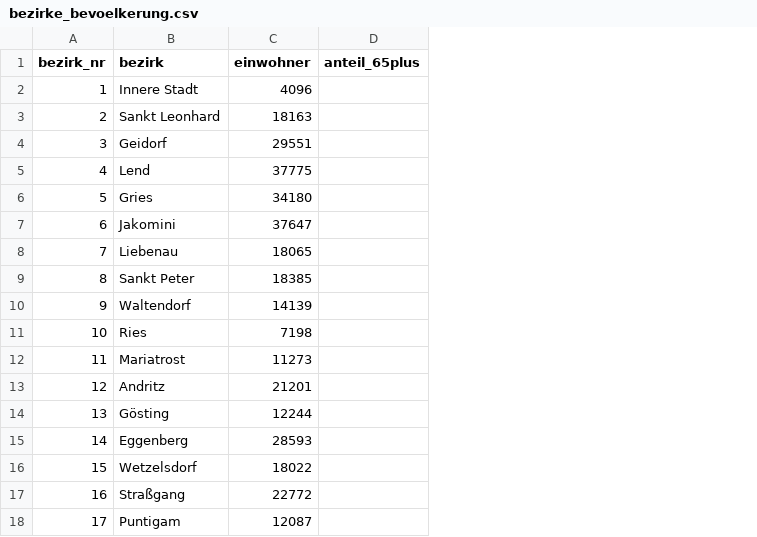
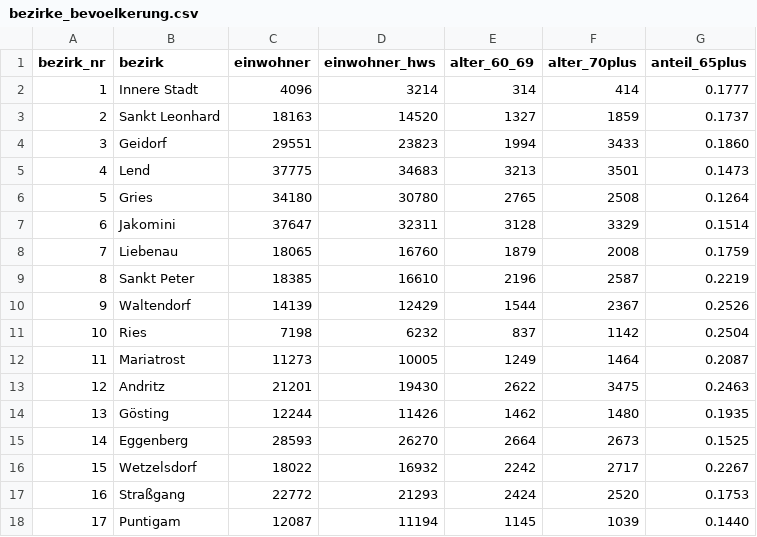
Before and after one commit to klaragoessler-hue/15mincityGraz, a CSV file: data/raw/bezirke_bevoelkerung.csv, drawn as a sheet; addresses are those after the commit; the diff names each change by its address in the sheet, - before the commit and + after, or states it on an @@ line.

```diff
--- a/data/raw/bezirke_bevoelkerung.csv
+++ b/data/raw/bezirke_bevoelkerung.csv
+column D (einwohner_hws), rows 2-18: 3214 | 14520 | 23823 | 34683 | 30780 | 32311 | 16760 | 16610 | 12429 | 6232 | 10005 | 19430 | 11426 | 26270 | 16932 | 21293 | 11194
+column E (alter_60_69), rows 2-18: 314 | 1327 | 1994 | 3213 | 2765 | 3128 | 1879 | 2196 | 1544 | 837 | 1249 | 2622 | 1462 | 2664 | 2242 | 2424 | 1145
+column F (alter_70plus), rows 2-18: 414 | 1859 | 3433 | 3501 | 2508 | 3329 | 2008 | 2587 | 2367 | 1142 | 1464 | 3475 | 1480 | 2673 | 2717 | 2520 | 1039
-G2 (anteil_65plus): (empty)
+G2 (anteil_65plus): 0.1777
-G3 (anteil_65plus): (empty)
+G3 (anteil_65plus): 0.1737
-G4 (anteil_65plus): (empty)
+G4 (anteil_65plus): 0.1860
-G5 (anteil_65plus): (empty)
+G5 (anteil_65plus): 0.1473
-G6 (anteil_65plus): (empty)
+G6 (anteil_65plus): 0.1264
-G7 (anteil_65plus): (empty)
+G7 (anteil_65plus): 0.1514
-G8 (anteil_65plus): (empty)
+G8 (anteil_65plus): 0.1759
-G9 (anteil_65plus): (empty)
+G9 (anteil_65plus): 0.2219
-G10 (anteil_65plus): (empty)
+G10 (anteil_65plus): 0.2526
-G11 (anteil_65plus): (empty)
+G11 (anteil_65plus): 0.2504
-G12 (anteil_65plus): (empty)
+G12 (anteil_65plus): 0.2087
-G13 (anteil_65plus): (empty)
+G13 (anteil_65plus): 0.2463
-G14 (anteil_65plus): (empty)
+G14 (anteil_65plus): 0.1935
-G15 (anteil_65plus): (empty)
+G15 (anteil_65plus): 0.1525
-G16 (anteil_65plus): (empty)
+G16 (anteil_65plus): 0.2267
-G17 (anteil_65plus): (empty)
+G17 (anteil_65plus): 0.1753
-G18 (anteil_65plus): (empty)
+G18 (anteil_65plus): 0.1440
```
Also changed, not shown: 1 other file.
